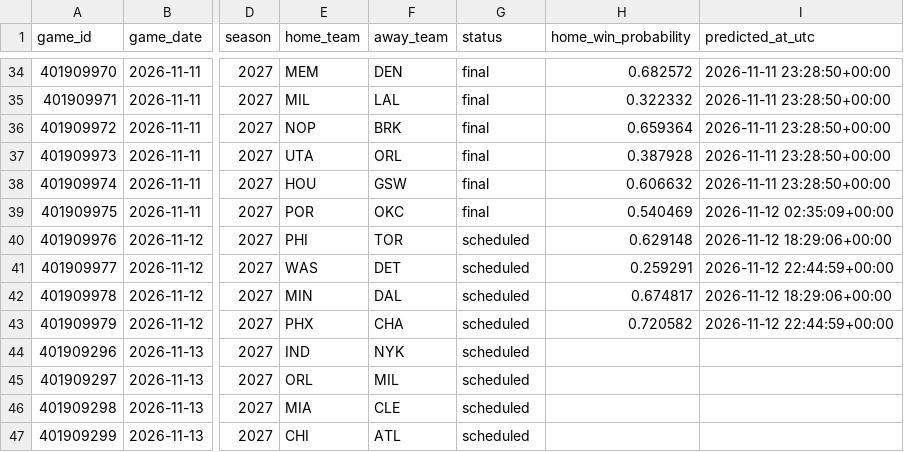
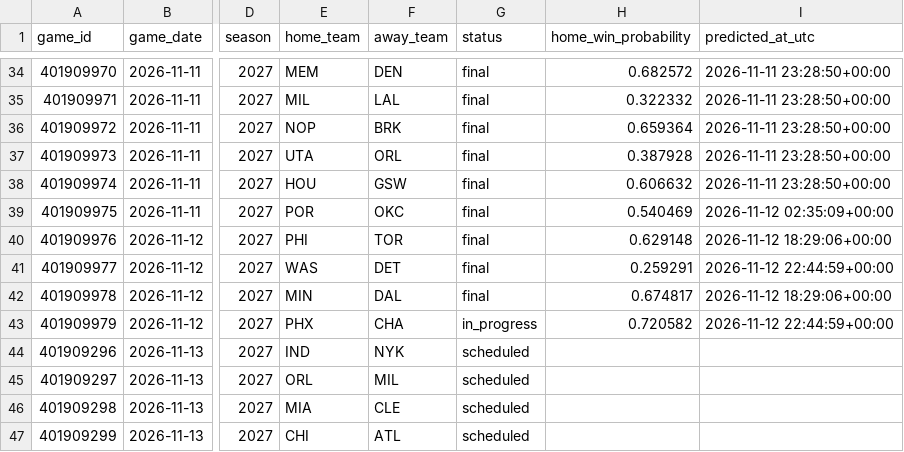
Before and after one commit to brianbzeng/nbamodel, a CSV file: data/raw/nba_daily_predictions.csv, drawn as a sheet; only a part is shown, gaps mark what is left out; the diff names each change by its address in the sheet, - before the commit and + after, or states it on an @@ line.

```diff
--- a/data/raw/nba_daily_predictions.csv
+++ b/data/raw/nba_daily_predictions.csv
-G40:G42 (status): scheduled
+G40:G42 (status): final
-G43 (status): scheduled
+G43 (status): in_progress
```
Also changed, not shown: data/raw/nba_game_updates.csv, data/raw/official_nba_injuries_by_team_live.csv, 2 other files.
